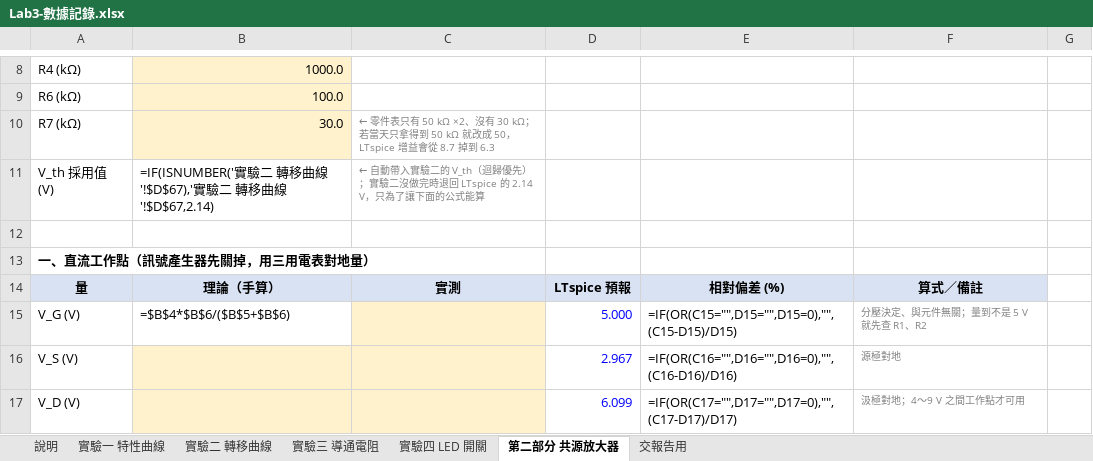
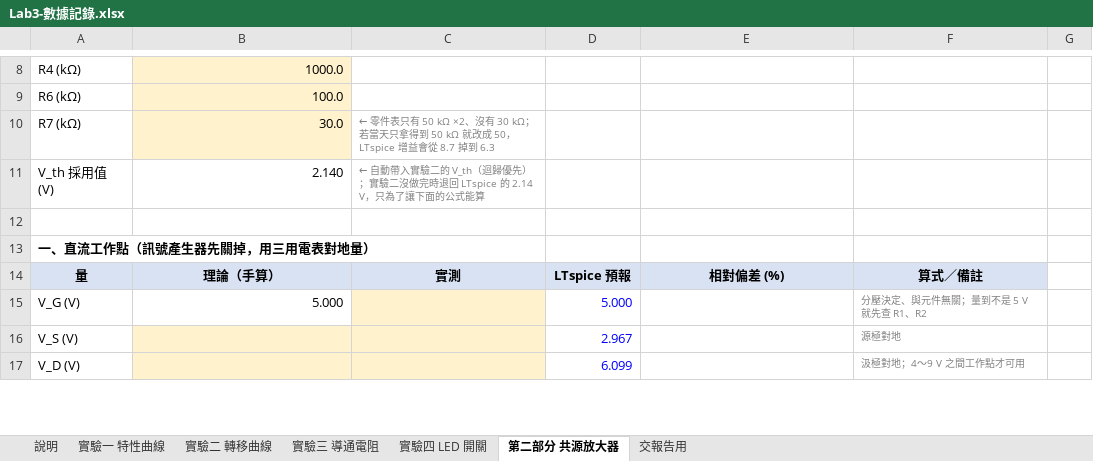
Before and after one commit to singyichen/notecraft, an Excel workbook: simulations/lab3/measured/Lab3-數據記錄.xlsx, sheet 第二部分 共源放大器, drawn as a sheet; only a part is shown, gaps mark what is left out; values as stored, in another font and other column widths than the file's, no borders; formulas without a stored value are shown as written; the diff covers the shown part only; the diff names each change by its address in the sheet, - before the commit and + after, or states it on an @@ line.

```diff
--- a/simulations/lab3/measured/Lab3-數據記錄.xlsx (sheet 第二部分 共源放大器)
+++ b/simulations/lab3/measured/Lab3-數據記錄.xlsx (sheet 第二部分 共源放大器)
-B11: =IF(ISNUMBER('實驗二 轉移曲線'!$D$67),'實驗二 轉移曲線'!$D$67,2.14)
+B11: 2.140
-B15: =$B$4*$B$6/($B$5+$B$6)
+B15: 5.000
-E15: =IF(OR(C15="",D15="",D15=0),"",(C15-D15)/D15)
+E15: (empty)
-E16: =IF(OR(C16="",D16="",D16=0),"",(C16-D16)/D16)
+E16: (empty)
-E17: =IF(OR(C17="",D17="",D17=0),"",(C17-D17)/D17)
+E17: (empty)
```
Also changed, not shown: 24 edited cells elsewhere in this sheet, sheet 實驗一 特性曲線, sheet 實驗二 轉移曲線, sheet 交報告用, sheet 實驗四 LED 開關, sheet 實驗三 導通電阻, charts or pictures, 4 other files.
